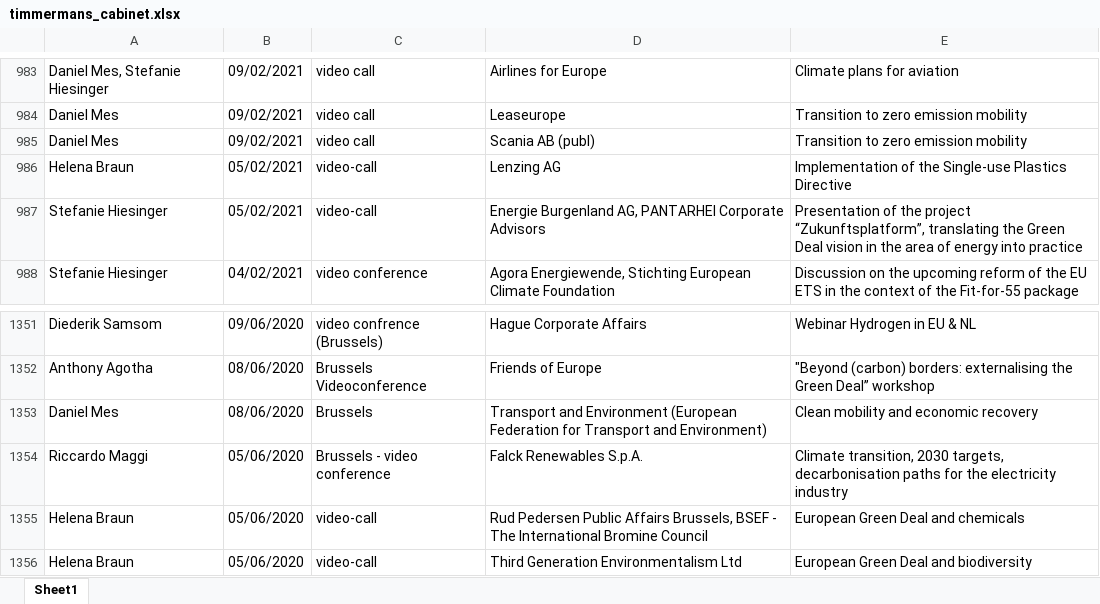
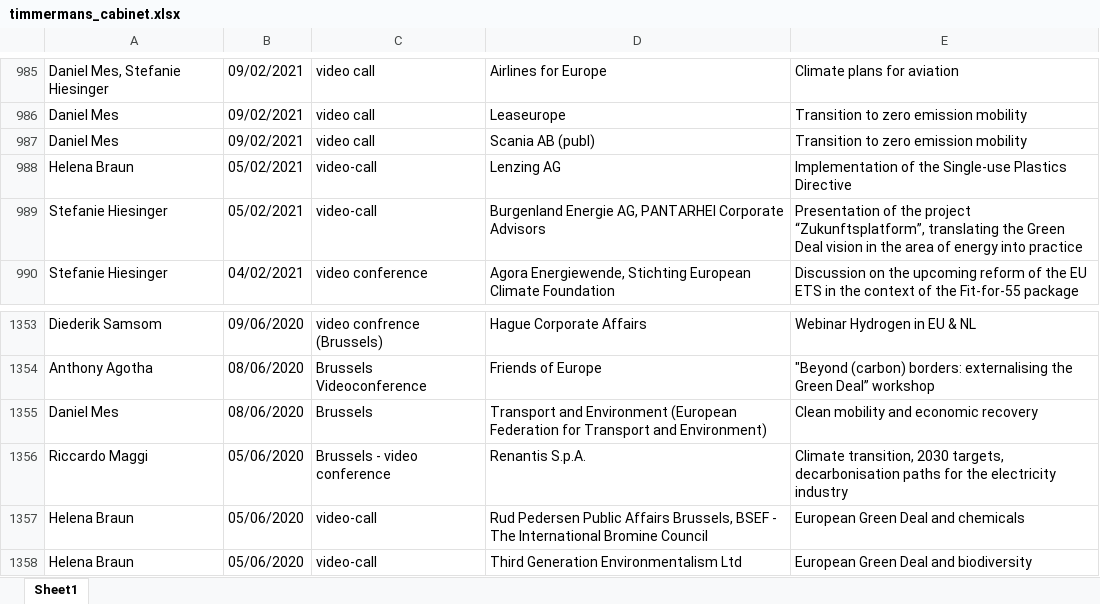
Before and after one commit to maximilianhenning/comission-meetings-bot, an Excel workbook: meetings_dumped/timmermans_cabinet.xlsx, sheet Sheet1, drawn as a sheet; only a part is shown, gaps mark what is left out; values as stored, in another font and other column widths than the file's, no borders; addresses are those after the commit; the diff covers the shown part only; the diff names each change by its address in the sheet, - before the commit and + after, or states it on an @@ line.

```diff
--- a/meetings_dumped/timmermans_cabinet.xlsx (sheet Sheet1)
+++ b/meetings_dumped/timmermans_cabinet.xlsx (sheet Sheet1)
-D989: Energie Burgenland AG, PANTARHEI…
+D989: Burgenland Energie AG, PANTARHEI…
-D1356: Falck Renewables S.p.A.
+D1356: Renantis S.p.A.
```
Also changed, not shown: 2 added rows, 6 moved rows and 2 edited cells elsewhere in this sheet, meetings_dumped/dombrovskis_cabinet.xlsx, meetings_dumped/ferreira_cabinet.xlsx, 50 other files.
